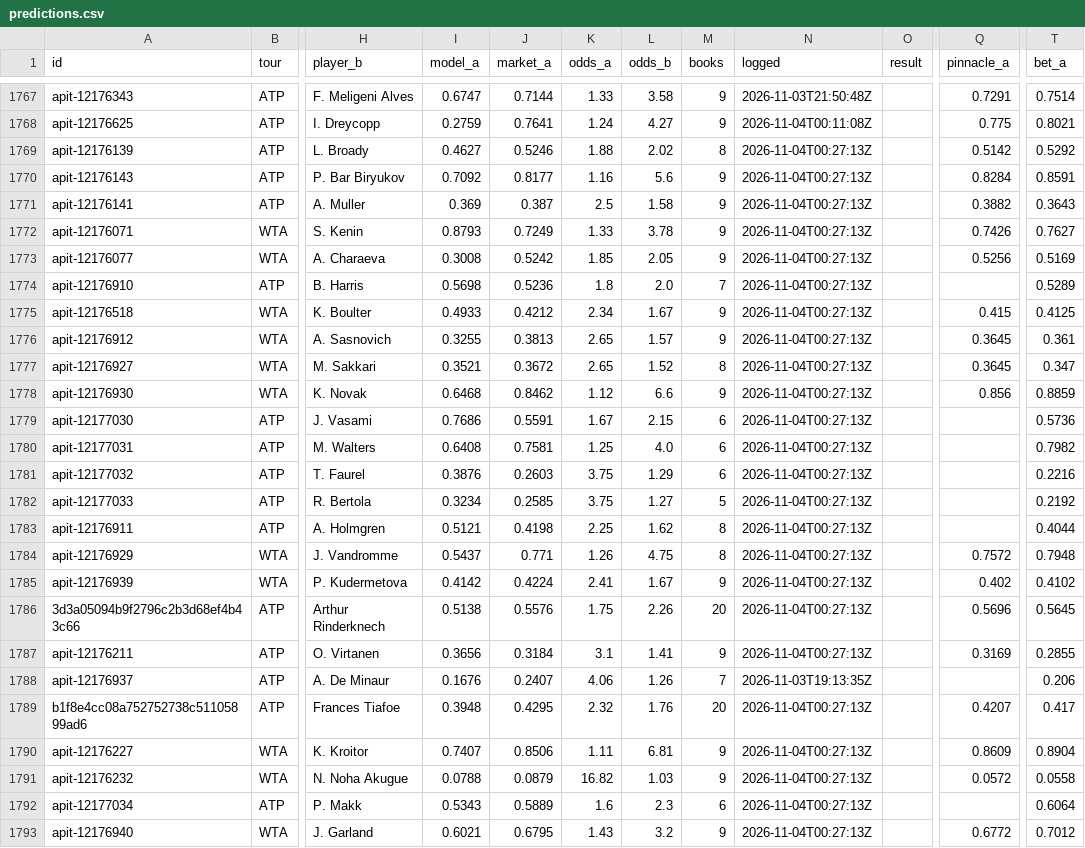
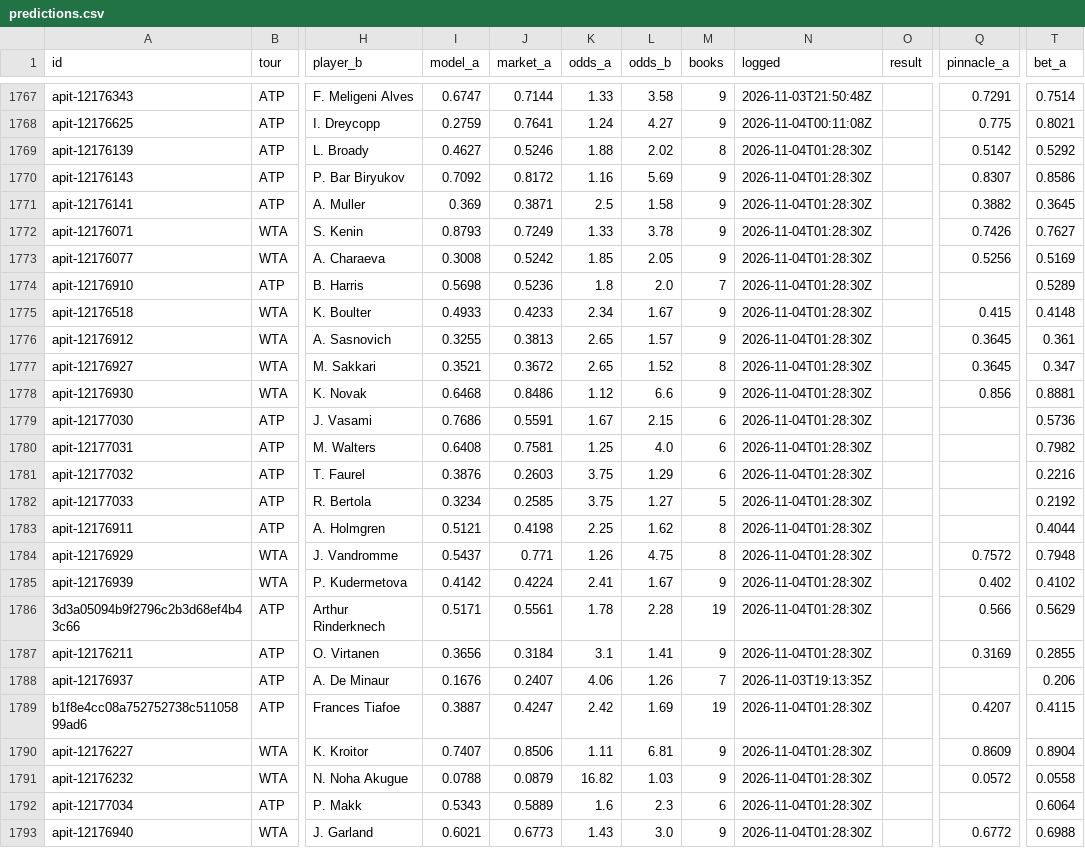
Before and after one commit to MoussaK1379/tennis-odds-engine, a CSV file: history/predictions.csv, drawn as a sheet; only a part is shown, gaps mark what is left out; the diff covers the shown part only; the diff names each change by its address in the sheet, - before the commit and + after, or states it on an @@ line.

```diff
--- a/history/predictions.csv
+++ b/history/predictions.csv
-N1769:N1787 (logged): 2026-11-04T00:27:13Z
+N1769:N1787 (logged): 2026-11-04T01:28:30Z
-J1770 (market_a): 0.8177
+J1770 (market_a): 0.8172
-L1770 (odds_b): 5.6
+L1770 (odds_b): 5.69
-Q1770 (pinnacle_a): 0.8284
+Q1770 (pinnacle_a): 0.8307
-T1770 (bet_a): 0.8591
+T1770 (bet_a): 0.8586
-J1771 (market_a): 0.387
+J1771 (market_a): 0.3871
-T1771 (bet_a): 0.3643
+T1771 (bet_a): 0.3645
-J1775 (market_a): 0.4212
+J1775 (market_a): 0.4233
-T1775 (bet_a): 0.4125
+T1775 (bet_a): 0.4148
-J1778 (market_a): 0.8462
+J1778 (market_a): 0.8486
-T1778 (bet_a): 0.8859
+T1778 (bet_a): 0.8881
-I1786 (model_a): 0.5138
+I1786 (model_a): 0.5171
-J1786 (market_a): 0.5576
+J1786 (market_a): 0.5561
-K1786 (odds_a): 1.75
+K1786 (odds_a): 1.78
-L1786 (odds_b): 2.26
+L1786 (odds_b): 2.28
-M1786 (books): 20
+M1786 (books): 19
-Q1786 (pinnacle_a): 0.5696
+Q1786 (pinnacle_a): 0.566
-T1786 (bet_a): 0.5645
+T1786 (bet_a): 0.5629
-I1789 (model_a): 0.3948
+I1789 (model_a): 0.3887
-J1789 (market_a): 0.4295
+J1789 (market_a): 0.4247
-K1789 (odds_a): 2.32
+K1789 (odds_a): 2.42
-L1789 (odds_b): 1.76
+L1789 (odds_b): 1.69
-M1789 (books): 20
+M1789 (books): 19
-N1789:N1793 (logged): 2026-11-04T00:27:13Z
+N1789:N1793 (logged): 2026-11-04T01:28:30Z
-T1789 (bet_a): 0.417
+T1789 (bet_a): 0.4115
-J1793 (market_a): 0.6795
+J1793 (market_a): 0.6773
-L1793 (odds_b): 3.2
+L1793 (odds_b): 3.0
-T1793 (bet_a): 0.7012
+T1793 (bet_a): 0.6988
```
Also changed, not shown: 123 edited cells elsewhere in this file, 1 other file.
